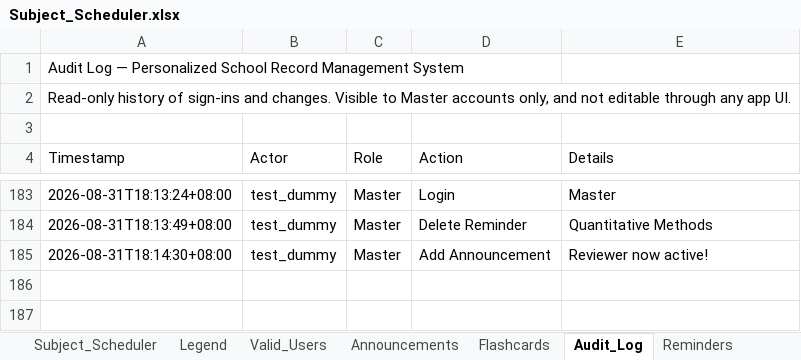
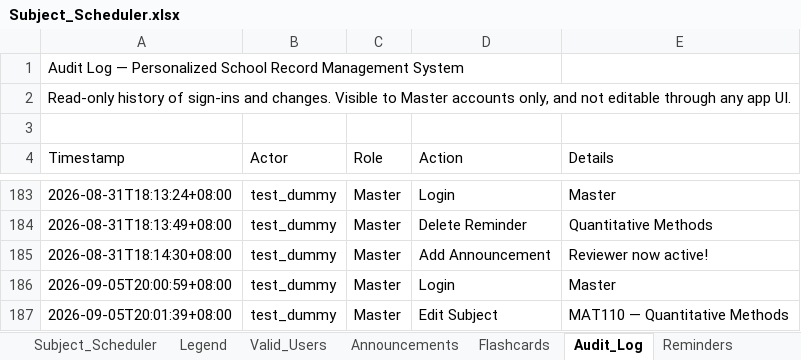
Before and after one commit to fielalbert2026/school-record-management-system, an Excel workbook: Subject_Scheduler.xlsx, sheet Audit_Log, drawn as a sheet; only a part is shown, gaps mark what is left out; values as stored, in another font and other column widths than the file's, no borders; the diff names each change by its address in the sheet, - before the commit and + after, or states it on an @@ line.

Commit message:
Update schedule — by test_dummy

```diff
--- a/Subject_Scheduler.xlsx (sheet Audit_Log)
+++ b/Subject_Scheduler.xlsx (sheet Audit_Log)
+row 186: 2026-09-05T20:00:59+08:00 | test_dummy | Master | Login | Master
+row 187: 2026-09-05T20:01:39+08:00 | test_dummy | Master | Edit Subject | MAT110 — Quantitative Methods
```
Also changed, not shown: sheet Subject_Scheduler.
